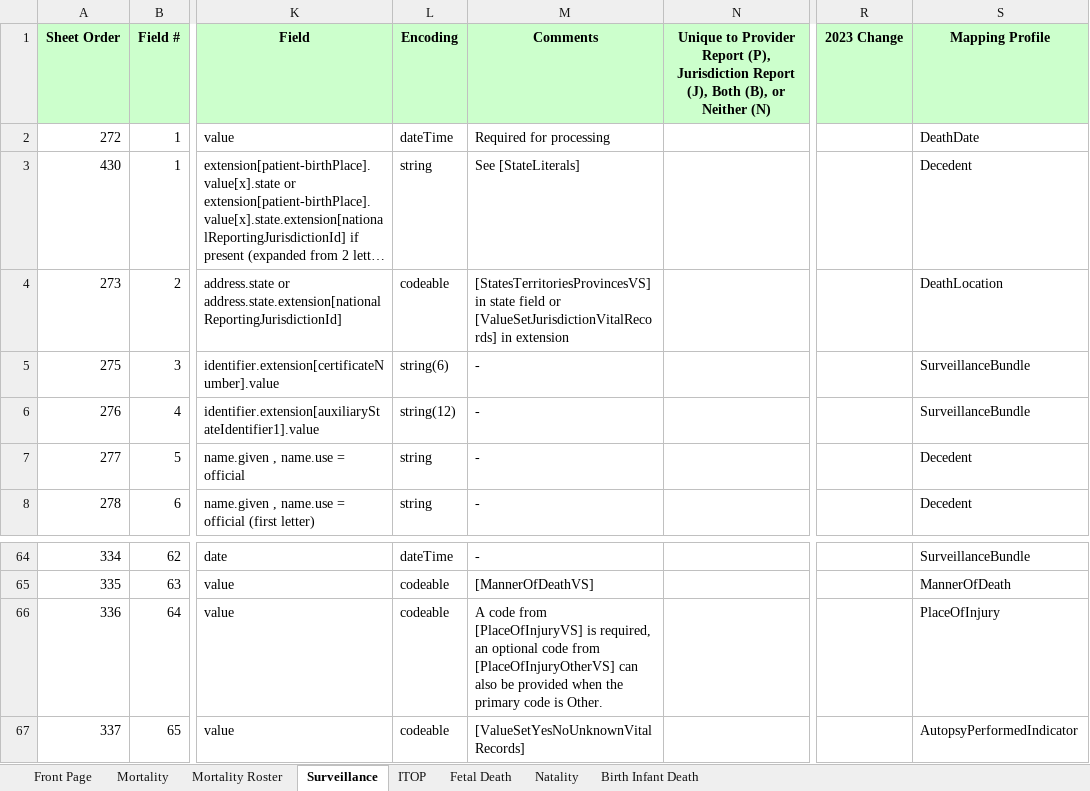
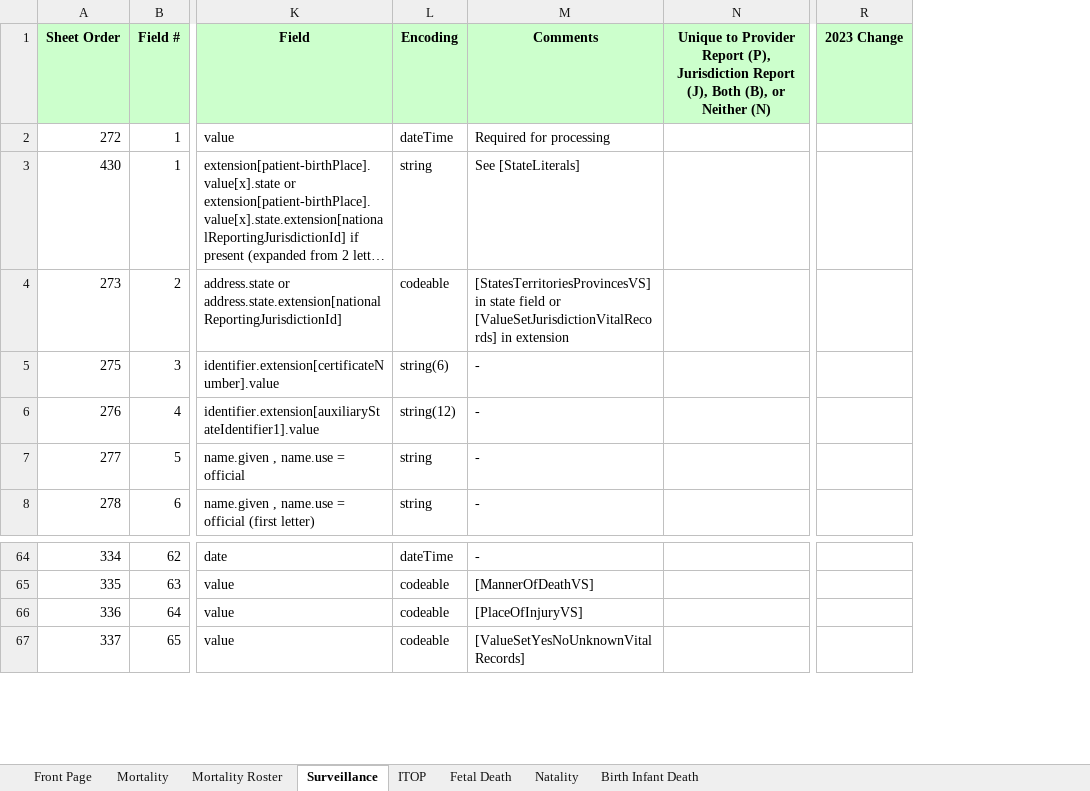
Before and after one commit to nightingaleproject/vital_records_sheets, an Excel workbook: IJE_File_Layouts_and_FHIR_Mapping_24-06-21.xlsx, sheet Surveillance, drawn as a sheet; only a part is shown, gaps mark what is left out; long unchanged cells end in …; values as stored, in another font and other column widths than the file's, no borders; the diff names each change by its address in the sheet, - before the commit and + after, or states it on an @@ line.

Commit message:
rm mapping col in main csv, pulling in VRCL changes

```diff
--- a/IJE_File_Layouts_and_FHIR_Mapping_24-06-21.xlsx (sheet Surveillance)
+++ b/IJE_File_Layouts_and_FHIR_Mapping_24-06-21.xlsx (sheet Surveillance)
-column S (Mapping Profile), rows 2-8: DeathDate | Decedent | DeathLocation | SurveillanceBundle | SurveillanceBundle | Decedent | Decedent; rows 64-67: SurveillanceBundle | MannerOfDeath | PlaceOfInjury | AutopsyPerformedIndicator
-M66 (Comments): A code from [PlaceOfInjuryVS] is required, an optional code from [PlaceOfInjuryOtherVS] can also be provided when the primary code is Other.
+M66 (Comments): [PlaceOfInjuryVS]
```
Also changed, not shown: sheet Mortality, sheet Fetal Death, sheet Natality, sheet Mortality Roster, sheet ITOP, sheet Birth Infant Death, 2 other files.
